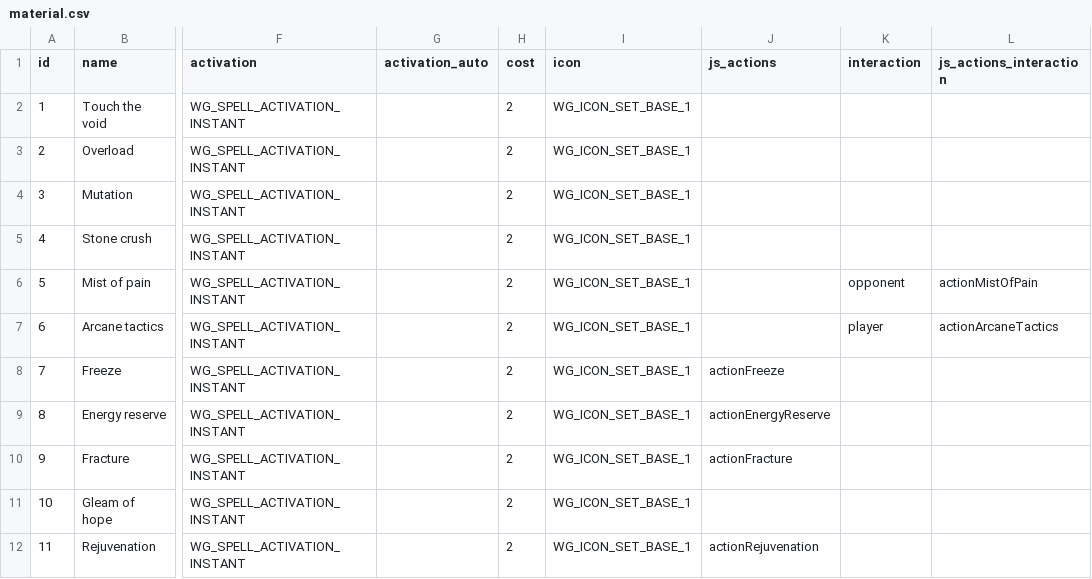
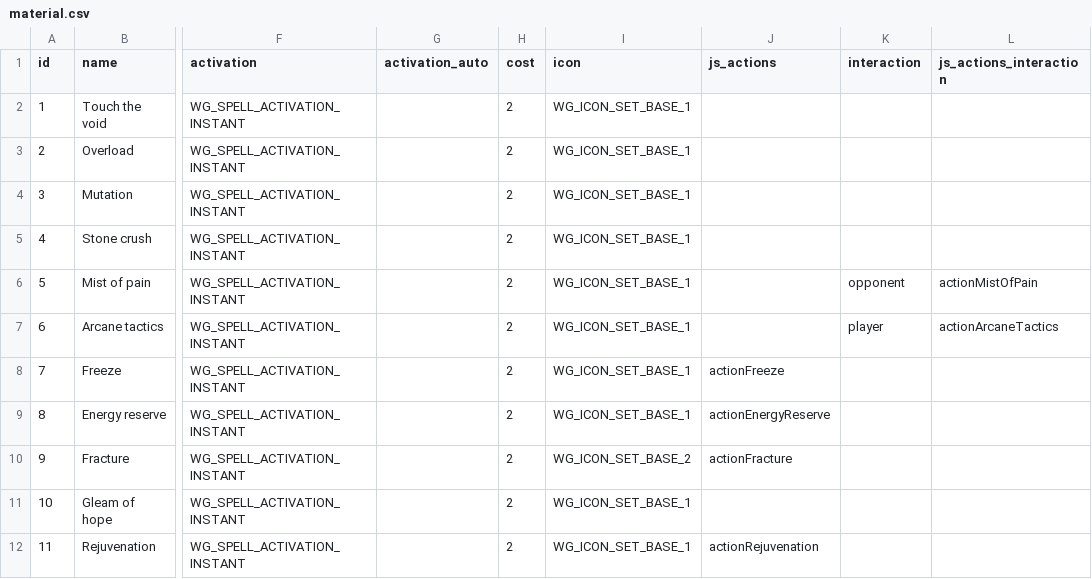
Before and after one commit to MartinGoulet/bga-wizards-grimoire, a CSV file: misc/material.csv, drawn as a sheet; only a part is shown, gaps mark what is left out; the diff names each change by its address in the sheet, - before the commit and + after, or states it on an @@ line.

Commit message:
Fracture goes to base_2, adjust ongoing and delayed spell trigger with fracture. Event onAddManaUnderSpell, change icon +1 from right to left, correction for spectator

```diff
--- a/misc/material.csv
+++ b/misc/material.csv
-I10 (icon): WG_ICON_SET_BASE_1
+I10 (icon): WG_ICON_SET_BASE_2
```
Also changed, not shown: 25 other files.
